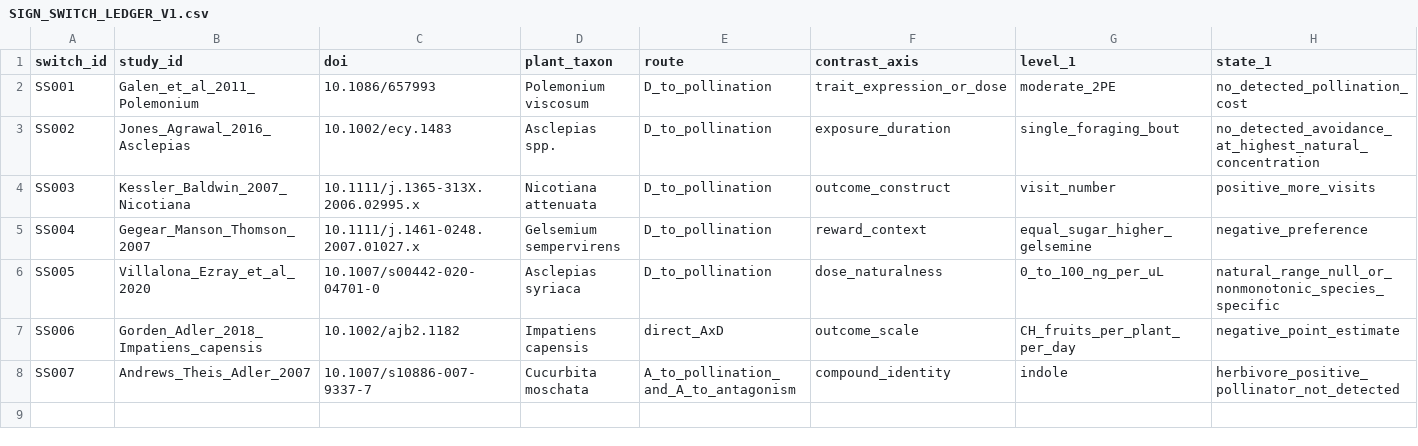
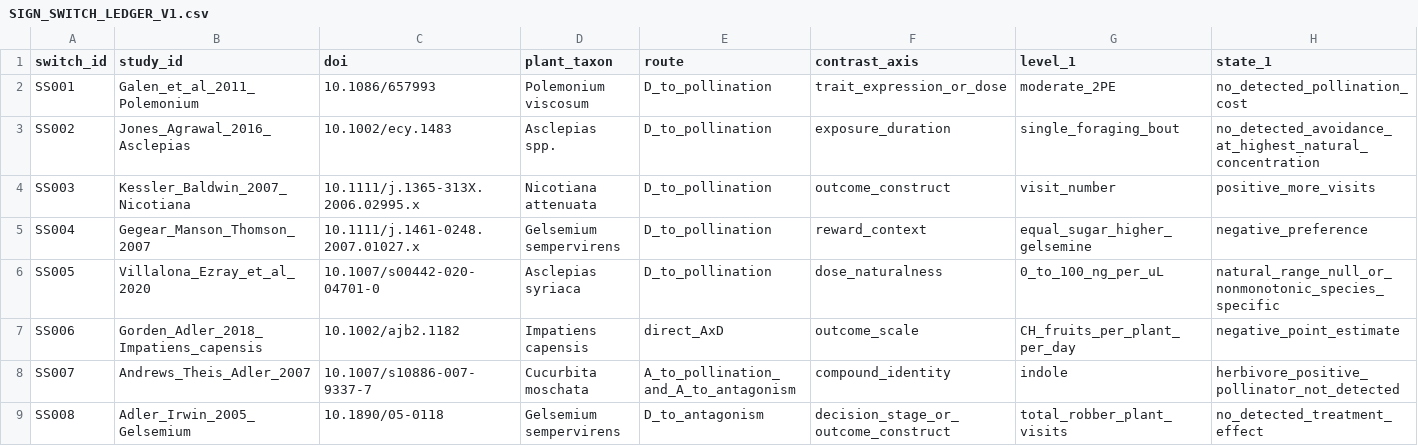
Before and after one commit to zuizui0223/bita, a CSV file: empirical/mechanism_pattern_synthesis/SIGN_SWITCH_LEDGER_V1.csv, drawn as a sheet; only a part is shown; rows hold the shown columns only; the diff names each change by its address in the sheet, - before the commit and + after, or states it on an @@ line.

Commit message:
[evidence] add Gelsemium antagonist decision-stage switch

```diff
--- a/empirical/mechanism_pattern_synthesis/SIGN_SWITCH_LEDGER_V1.csv
+++ b/empirical/mechanism_pattern_synthesis/SIGN_SWITCH_LEDGER_V1.csv
+row 9: SS008 | Adler_Irwin_2005_Gelsemium | 10.1890/05-0118 | Gelsemium sempervirens | D_to_antagonism | decision_stage_or_outcome_construct | total_robber_plant_visits | no_detected_treatment_effect
```
